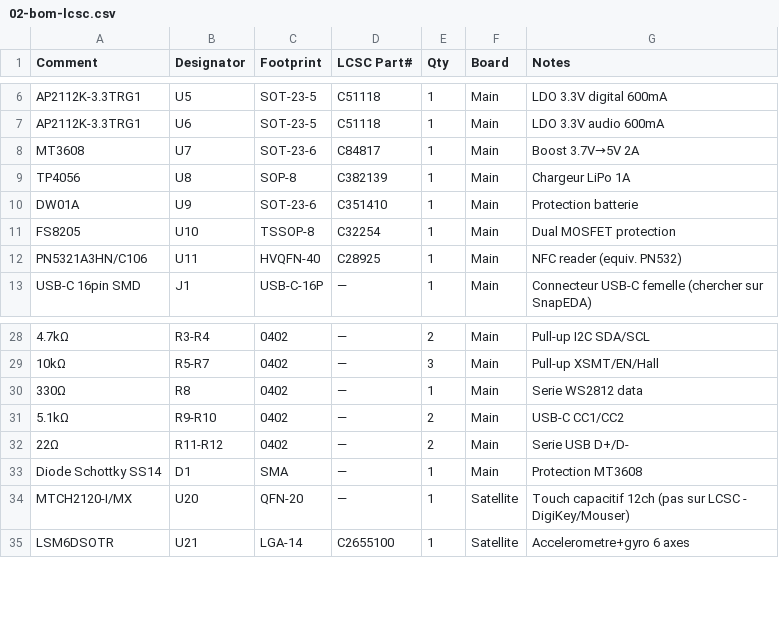
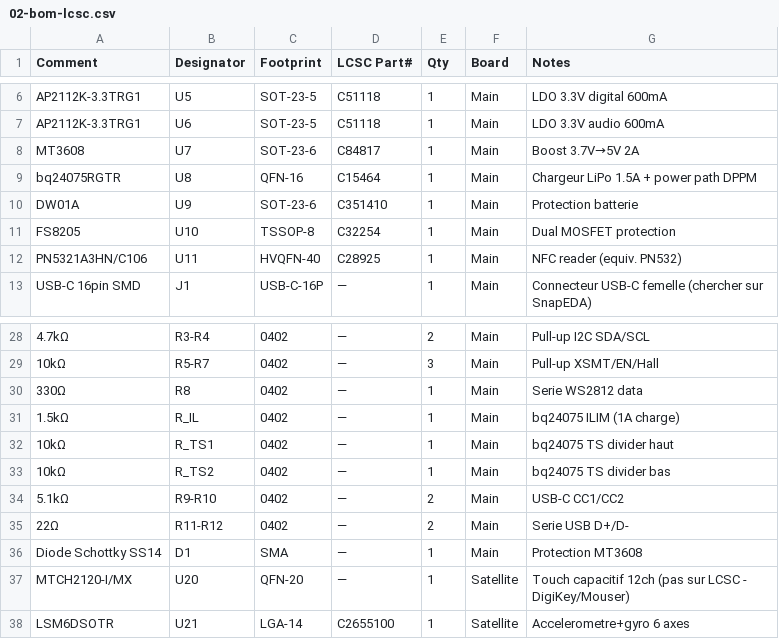
Before and after one commit to GillesClerc/blackbox, a CSV file: docs/pcb/02-bom-lcsc.csv, drawn as a sheet; only a part is shown, gaps mark what is left out; the diff names each change by its address in the sheet, - before the commit and + after, or states it on an @@ line.

Commit message:
docs: remplacement TP4056 par bq24075 (TI, power path DPPM)
Architecture alim revisee : USB → bq24075 → VSYS → regulateurs.
Power path permet alimentation systeme sur USB sans user la batterie.
DW01A+FS8205 conserves pour protection sur-decharge.
AP2112K et MT3608 valides et conserves.
Toutes references TP4056 supprimees dans 8 fichiers.

```diff
--- a/docs/pcb/02-bom-lcsc.csv
+++ b/docs/pcb/02-bom-lcsc.csv
-A9 (Comment): TP4056
+A9 (Comment): bq24075RGTR
-C9 (Footprint): SOP-8
+C9 (Footprint): QFN-16
-D9 (LCSC Part#): C382139
+D9 (LCSC Part#): C15464
-G9 (Notes): Chargeur LiPo 1A
+G9 (Notes): Chargeur LiPo 1.5A + power path DPPM
+row 31: 1.5kΩ | R_IL | 0402 | — | 1 | Main | bq24075 ILIM (1A charge)
+row 32: 10kΩ | R_TS1 | 0402 | — | 1 | Main | bq24075 TS divider haut
+row 33: 10kΩ | R_TS2 | 0402 | — | 1 | Main | bq24075 TS divider bas
```
Also changed, not shown: 7 other files.
